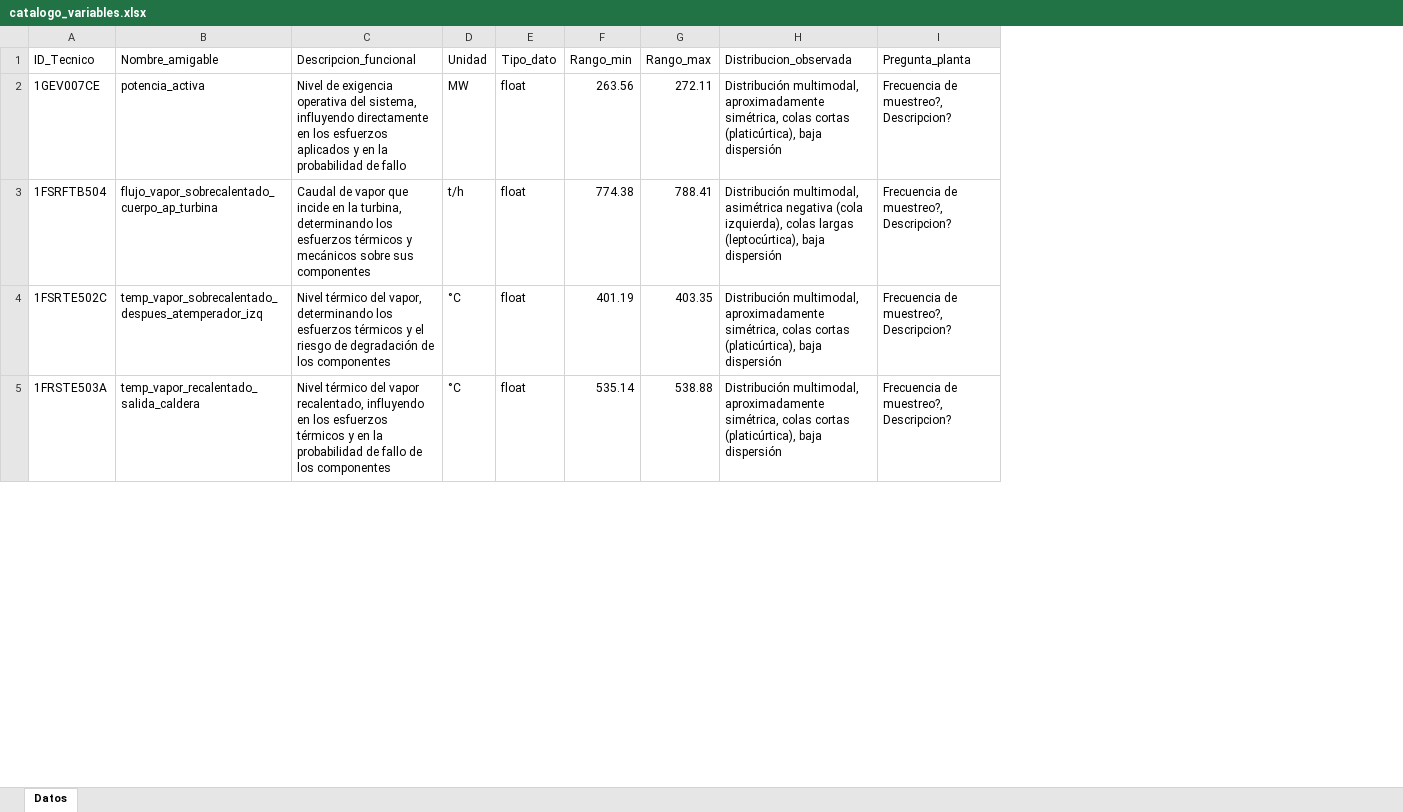
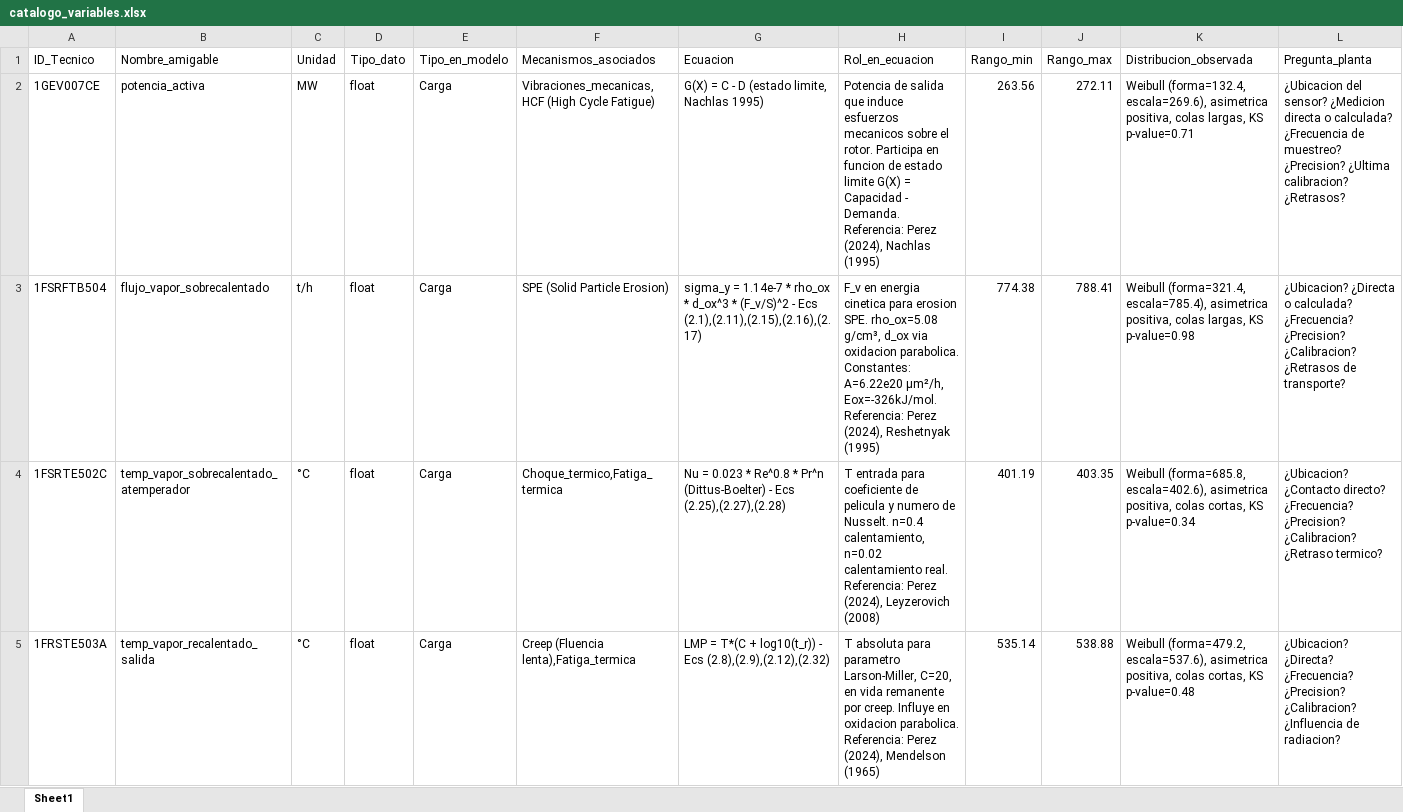
Before and after one commit to w00zzz/Tesis, an Excel workbook: output/catalogo_variables.xlsx, sheet Sheet1, drawn as a sheet; only a part is shown; values as stored, in another font and other column widths than the file's, no borders; removed rows and columns are numbered as before the commit, all else as after; the diff covers the shown part only; the diff names each change by its address in the sheet, - before the commit and + after, or states it on an @@ line.

Commit message:
actualizacion de las correcciones en correspondencia con los datos del anexo 1 y la tesis de referencia

```diff
--- a/output/catalogo_variables.xlsx (sheet Sheet1)
+++ b/output/catalogo_variables.xlsx (sheet Sheet1)
-sheet tab: Datos
+sheet tab: Sheet1
-column C (Descripcion_funcional), rows 2-5: Nivel de exigencia operativa del sistema, influyendo directamente en los esfuerzos aplicados y en la probabilidad de fallo | Caudal de vapor que incide en la turbina, determinando los esfuerzos térmicos y mecánicos sobre sus componentes | Nivel térmico del vapor, determinando los esfuerzos térmicos y el riesgo de degradación de los componentes | Nivel térmico del vapor recalentado, influyendo en los esfuerzos térmicos y en la probabilidad de fallo de los componentes
+column E (Tipo_en_modelo), rows 2-5: all Carga
+column F (Mecanismos_asociados), rows 2-5: Vibraciones_mecanicas,HCF (High Cycle Fatigue) | SPE (Solid Particle Erosion) | Choque_termico,Fatiga_termica | Creep (Fluencia lenta),Fatiga_termica
+column G (Ecuacion), rows 2-5: G(X) = C - D (estado limite, Nachlas 1995) | sigma_y = 1.14e-7 * rho_ox * d_ox^3 * (F_v/S)^2 - Ecs (2.1),(2.11),(2.15),(2.16),(2.17) | Nu = 0.023 * Re^0.8 * Pr^n (Dittus-Boelter) - Ecs (2.25),(2.27),(2.28) | LMP = T*(C + log10(t_r)) - Ecs (2.8),(2.9),(2.12),(2.32)
+column H (Rol_en_ecuacion), rows 2-5: Potencia de salida que induce esfuerzos mecanicos sobre el rotor. Participa en funcion de estado limite G(X) = Capacidad - Demanda. Referencia: Perez (2024), Nachlas (1995) | F_v en energia cinetica para erosion SPE. rho_ox=5.08 g/cm³, d_ox via oxidacion parabolica. Constantes: A=6.22e20 µm²/h, Eox=-326kJ/mol. Referencia: Perez (2024), Reshetnyak (1995) | T entrada para coeficiente de pelicula y numero de Nusselt. n=0.4 calentamiento, n=0.02 calentamiento real. Referencia: Perez (2024), Leyzerovich (2008) | T absoluta para parametro Larson-Miller, C=20, en vida remanente por creep. Influye en oxidacion parabolica. Referencia: Perez (2024), Mendelson (1965)
-K2 (Distribucion_observada): Distribución multimodal, aproximadamente simétrica, colas cortas (platicúrtica), baja dispersión
+K2 (Distribucion_observada): Weibull (forma=132.4, escala=269.6), asimetrica positiva, colas largas, KS p-value=0.71
-L2 (Pregunta_planta): Frecuencia de muestreo?, Descripcion?
+L2 (Pregunta_planta): ¿Ubicacion del sensor? ¿Medicion directa o calculada? ¿Frecuencia de muestreo? ¿Precision? ¿Ultima calibracion? ¿Retrasos?
-B3 (Nombre_amigable): flujo_vapor_sobrecalentado_cuerpo_ap_turbina
+B3 (Nombre_amigable): flujo_vapor_sobrecalentado
-K3 (Distribucion_observada): Distribución multimodal, asimétrica negativa (cola izquierda), colas largas (leptocúrtica), baja dispersión
+K3 (Distribucion_observada): Weibull (forma=321.4, escala=785.4), asimetrica positiva, colas largas, KS p-value=0.98
-L3 (Pregunta_planta): Frecuencia de muestreo?, Descripcion?
+L3 (Pregunta_planta): ¿Ubicacion? ¿Directa o calculada? ¿Frecuencia? ¿Precision? ¿Calibracion? ¿Retrasos de transporte?
-B4 (Nombre_amigable): temp_vapor_sobrecalentado_despues_atemperador_izq
+B4 (Nombre_amigable): temp_vapor_sobrecalentado_atemperador
-K4 (Distribucion_observada): Distribución multimodal, aproximadamente simétrica, colas cortas (platicúrtica), baja dispersión
+K4 (Distribucion_observada): Weibull (forma=685.8, escala=402.6), asimetrica positiva, colas cortas, KS p-value=0.34
-L4 (Pregunta_planta): Frecuencia de muestreo?, Descripcion?
+L4 (Pregunta_planta): ¿Ubicacion? ¿Contacto directo? ¿Frecuencia? ¿Precision? ¿Calibracion? ¿Retraso termico?
-B5 (Nombre_amigable): temp_vapor_recalentado_salida_caldera
+B5 (Nombre_amigable): temp_vapor_recalentado_salida
-K5 (Distribucion_observada): Distribución multimodal, aproximadamente simétrica, colas cortas (platicúrtica), baja dispersión
+K5 (Distribucion_observada): Weibull (forma=479.2, escala=537.6), asimetrica positiva, colas cortas, KS p-value=0.48
-L5 (Pregunta_planta): Frecuencia de muestreo?, Descripcion?
+L5 (Pregunta_planta): ¿Ubicacion? ¿Directa? ¿Frecuencia? ¿Precision? ¿Calibracion? ¿Influencia de radiacion?
```
Also changed, not shown: 7 added rows and 10 edited cells elsewhere in this sheet, output/resultados_pipeline.xlsx, 3 other files.
